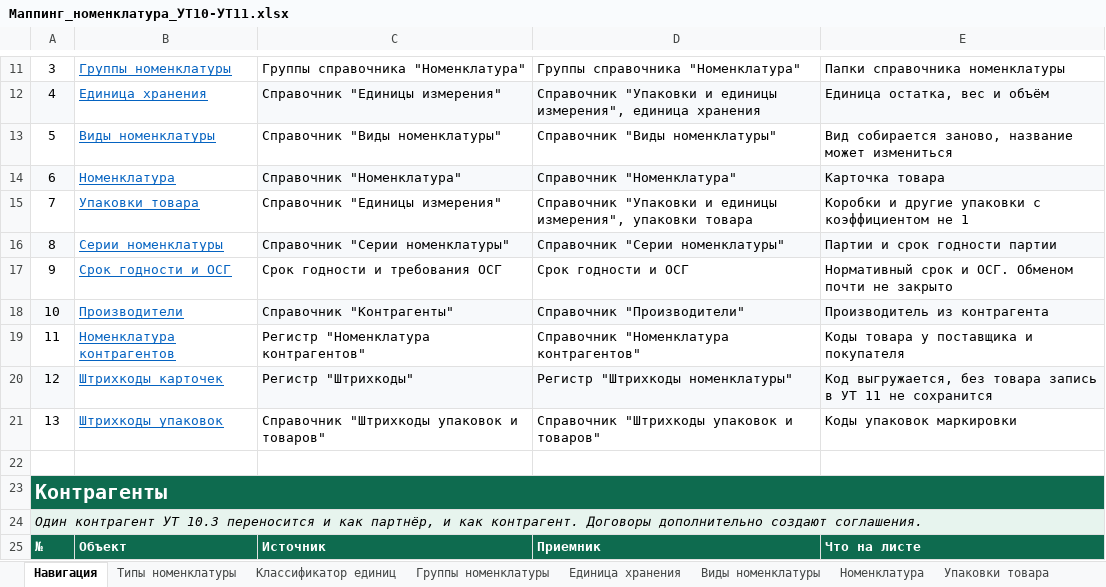
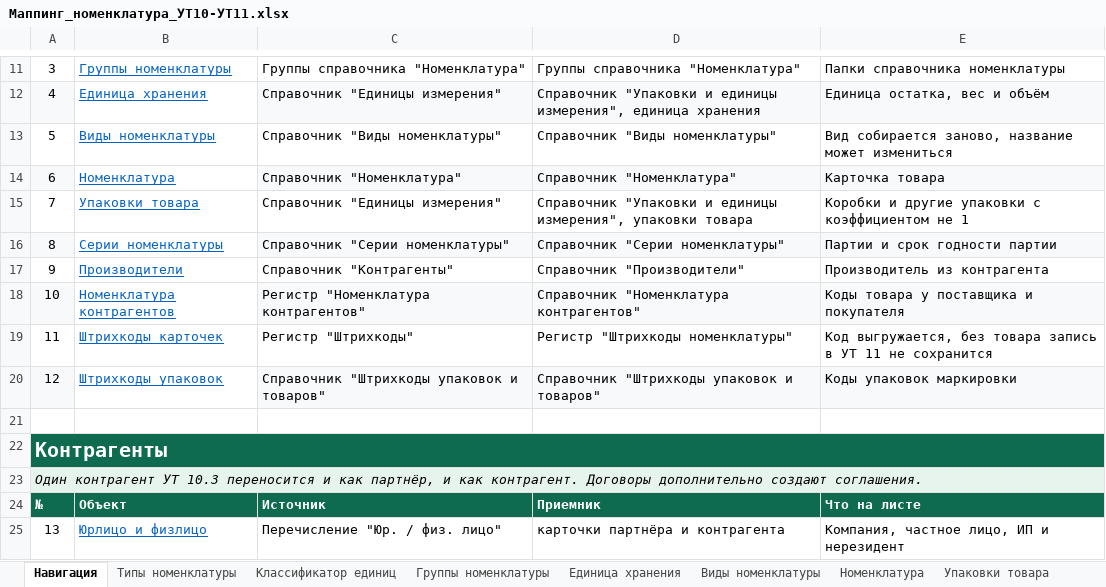
Before and after one commit to crabopal/Primtrade_ExchangeRules_UT10_-_UT11, an Excel workbook: Маппинг_номенклатура_УТ10-УТ11.xlsx, sheet Навигация, drawn as a sheet; only a part is shown, gaps mark what is left out; the shorter side is filled out with more unchanged rows; values as stored, in another font and other column widths than the file's, no borders; removed rows and columns are numbered as before the commit, all else as after; the diff names each change by its address in the sheet, - before the commit and + after, or states it on an @@ line.

```diff
--- a/Маппинг_номенклатура_УТ10-УТ11.xlsx (sheet Навигация)
+++ b/Маппинг_номенклатура_УТ10-УТ11.xlsx (sheet Навигация)
-row 17: 9 | Срок годности и ОСГ | Срок годности и требования ОСГ | Срок годности и ОСГ | Нормативный срок и ОСГ. Обменом почти не закрыто
@@ column A renumbered from row 17 down @@
-A17 fill: #F7F9FB
+A17 fill: none
-C17:E17 fill: #F7F9FB
+C17:E17 fill: none
-A18 fill: none
+A18 fill: #F7F9FB
-C18:E18 fill: none
+C18:E18 fill: #F7F9FB
-A19 fill: #F7F9FB
+A19 fill: none
-C19:E19 fill: #F7F9FB
+C19:E19 fill: none
-A20 fill: none
+A20 fill: #F7F9FB
-C20:E20 fill: none
+C20:E20 fill: #F7F9FB
```
Also changed, not shown: sheet Соглашения с клиентами, sheet Договоры, sheet Номенклатура, sheet Серии номенклатуры, other sheet tabs.
